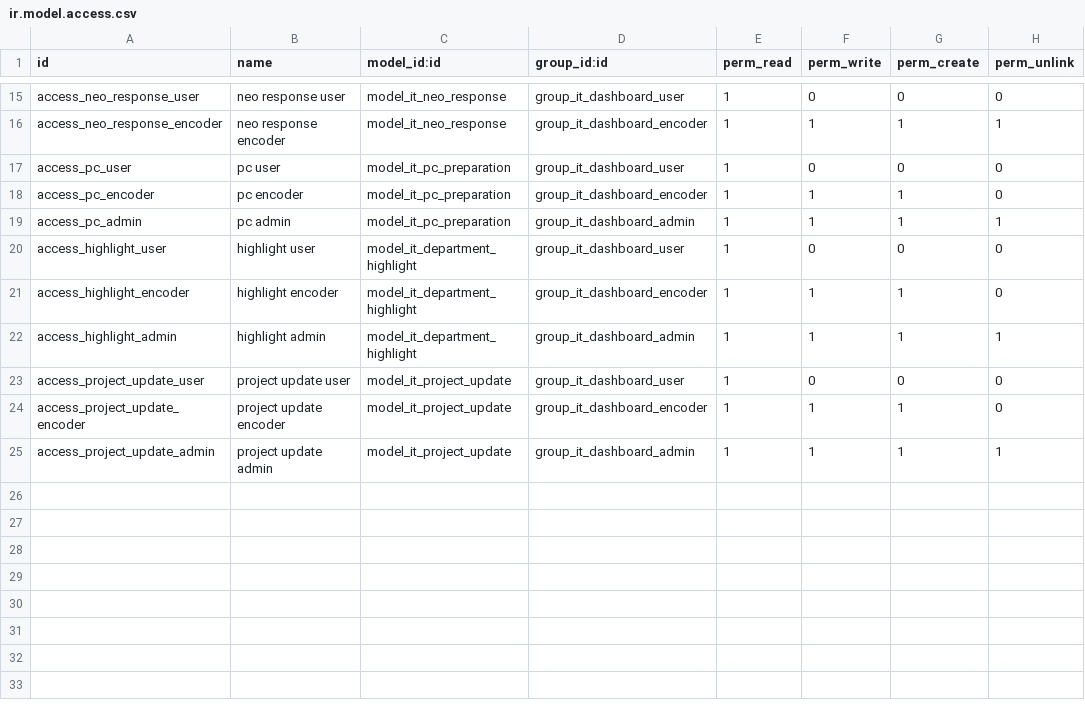
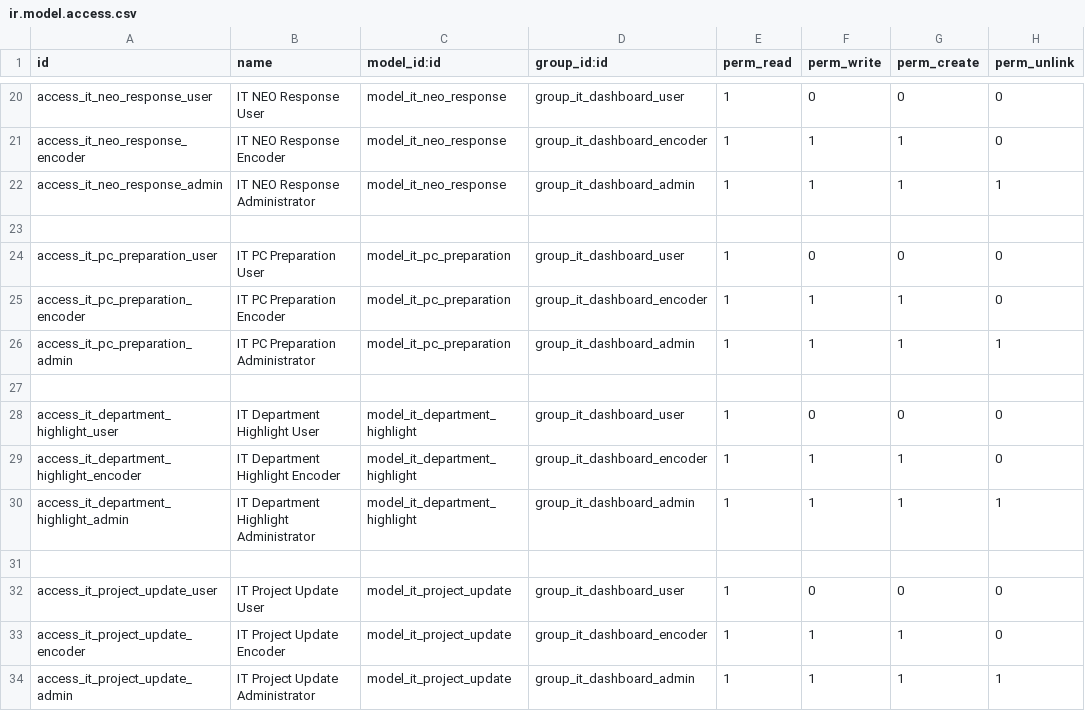
Before and after one commit to kelvindeguia/odoo19-bare-staging, a CSV file: isw_it_dashboard/security/ir.model.access.csv, drawn as a sheet; only a part is shown, gaps mark what is left out; addresses are those after the commit; the diff covers the shown part only; the diff names each change by its address in the sheet, - before the commit and + after, or states it on an @@ line.

Commit message:
[FIX] security and access rights fix

```diff
--- a/isw_it_dashboard/security/ir.model.access.csv
+++ b/isw_it_dashboard/security/ir.model.access.csv
-A20 (id): access_neo_response_user
+A20 (id): access_it_neo_response_user
-B20 (name): neo response user
+B20 (name): IT NEO Response User
+row 21: access_it_neo_response_encoder | IT NEO Response Encoder | model_it_neo_response | group_it_dashboard_encoder | 1 | 1 | 1 | 0
-A22 (id): access_neo_response_encoder
+A22 (id): access_it_neo_response_admin
-B22 (name): neo response encoder
+B22 (name): IT NEO Response Administrator
-D22 (group_id:id): group_it_dashboard_encoder
+D22 (group_id:id): group_it_dashboard_admin
+row 23: (empty)
-A24 (id): access_pc_user
+A24 (id): access_it_pc_preparation_user
-B24 (name): pc user
+B24 (name): IT PC Preparation User
-A25 (id): access_pc_encoder
+A25 (id): access_it_pc_preparation_encoder
-B25 (name): pc encoder
+B25 (name): IT PC Preparation Encoder
-A26 (id): access_pc_admin
+A26 (id): access_it_pc_preparation_admin
-B26 (name): pc admin
+B26 (name): IT PC Preparation Administrator
+row 27: (empty)
-A28 (id): access_highlight_user
+A28 (id): access_it_department_highlight_user
-B28 (name): highlight user
+B28 (name): IT Department Highlight User
-A29 (id): access_highlight_encoder
+A29 (id): access_it_department_highlight_encoder
-B29 (name): highlight encoder
+B29 (name): IT Department Highlight Encoder
-A30 (id): access_highlight_admin
+A30 (id): access_it_department_highlight_admin
-B30 (name): highlight admin
+B30 (name): IT Department Highlight Administrator
+row 31: (empty)
-A32 (id): access_project_update_user
+A32 (id): access_it_project_update_user
-B32 (name): project update user
+B32 (name): IT Project Update User
-A33 (id): access_project_update_encoder
+A33 (id): access_it_project_update_encoder
-B33 (name): project update encoder
+B33 (name): IT Project Update Encoder
-A34 (id): access_project_update_admin
+A34 (id): access_it_project_update_admin
-B34 (name): project update admin
+B34 (name): IT Project Update Administrator
```
Also changed, not shown: 5 added rows and 26 edited cells elsewhere in this file, isw_it_dashboard_zoho/security/ir.model.access.csv, 2 other files.
